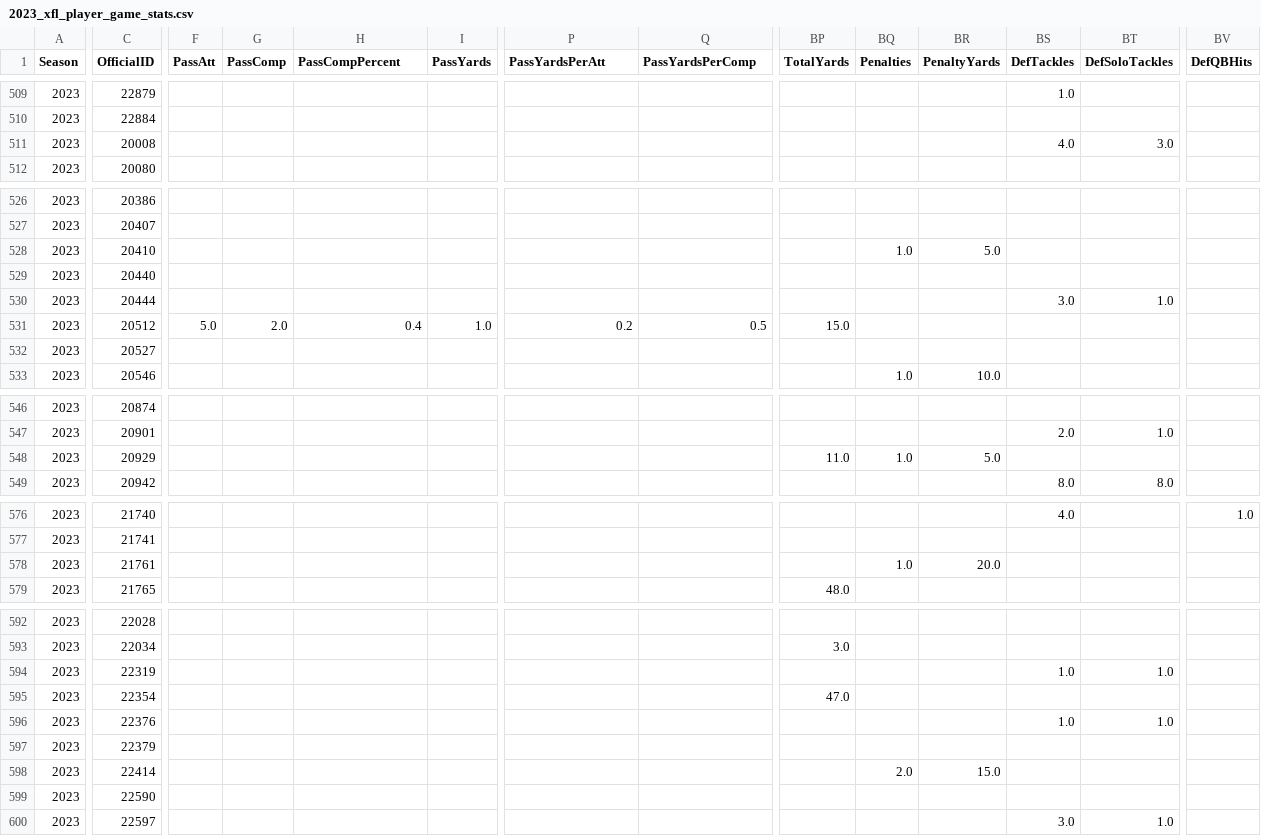
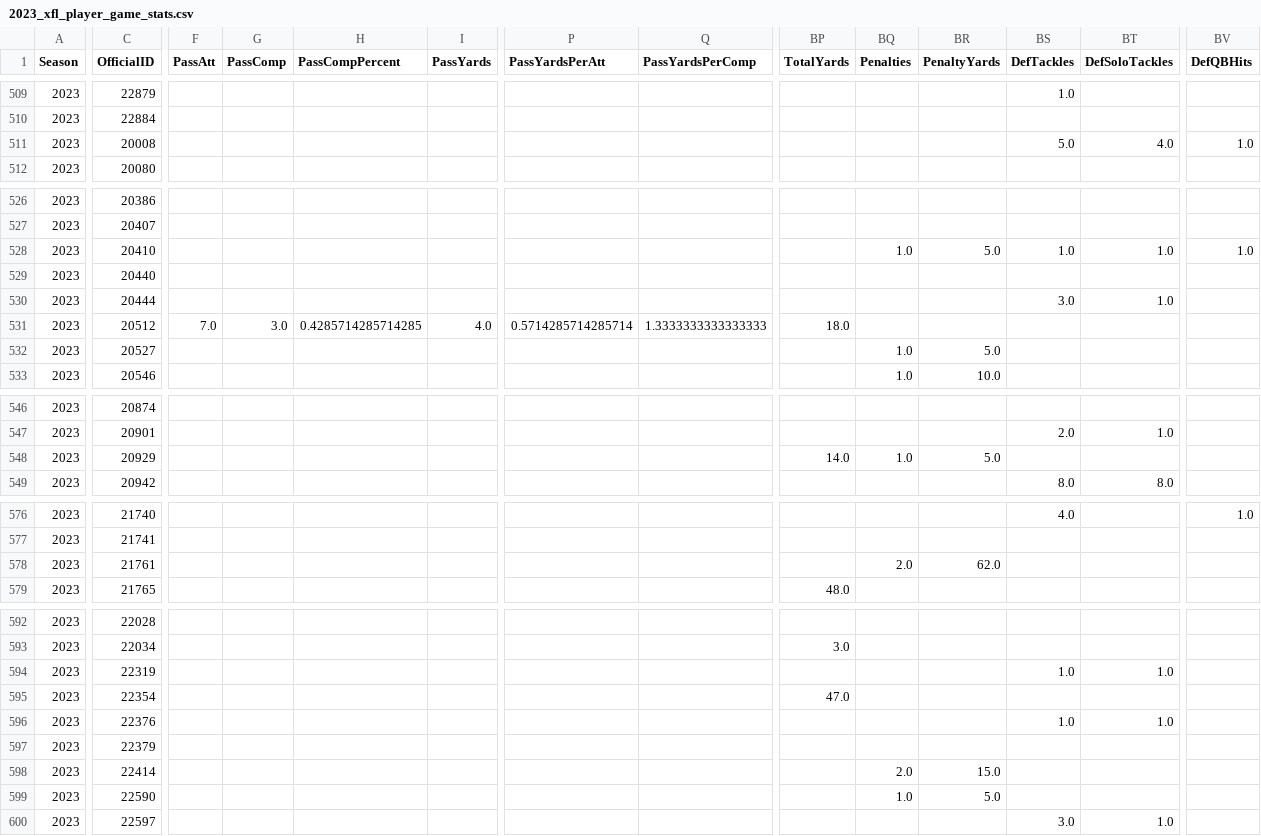
Before and after one commit to armstjc/xfl-2023-data-repository, a CSV file: game_stats/player/csv/2023_xfl_player_game_stats.csv, drawn as a sheet; only a part is shown, gaps mark what is left out; the diff covers the shown part only; the diff names each change by its address in the sheet, - before the commit and + after, or states it on an @@ line.

```diff
--- a/game_stats/player/csv/2023_xfl_player_game_stats.csv
+++ b/game_stats/player/csv/2023_xfl_player_game_stats.csv
-BS511 (DefTackles): 4.0
+BS511 (DefTackles): 5.0
-BT511 (DefSoloTackles): 3.0
+BT511 (DefSoloTackles): 4.0
-BV511 (DefQBHits): (empty)
+BV511 (DefQBHits): 1.0
-BS528 (DefTackles): (empty)
+BS528 (DefTackles): 1.0
-BT528 (DefSoloTackles): (empty)
+BT528 (DefSoloTackles): 1.0
-BV528 (DefQBHits): (empty)
+BV528 (DefQBHits): 1.0
-F531 (PassAtt): 5.0
+F531 (PassAtt): 7.0
-G531 (PassComp): 2.0
+G531 (PassComp): 3.0
-H531 (PassCompPercent): 0.4
+H531 (PassCompPercent): 0.4285714285714285
-I531 (PassYards): 1.0
+I531 (PassYards): 4.0
-P531 (PassYardsPerAtt): 0.2
+P531 (PassYardsPerAtt): 0.5714285714285714
-Q531 (PassYardsPerComp): 0.5
+Q531 (PassYardsPerComp): 1.3333333333333333
-BP531 (TotalYards): 15.0
+BP531 (TotalYards): 18.0
-BQ532 (Penalties): (empty)
+BQ532 (Penalties): 1.0
-BR532 (PenaltyYards): (empty)
+BR532 (PenaltyYards): 5.0
-BP548 (TotalYards): 11.0
+BP548 (TotalYards): 14.0
-BQ578 (Penalties): 1.0
+BQ578 (Penalties): 2.0
-BR578 (PenaltyYards): 20.0
+BR578 (PenaltyYards): 62.0
-BQ599 (Penalties): (empty)
+BQ599 (Penalties): 1.0
-BR599 (PenaltyYards): (empty)
+BR599 (PenaltyYards): 5.0
```
Also changed, not shown: 9 edited cells elsewhere in this file, game_stats/player/raw/csv/FOOTBALL_XFL_2023_2_26_SA@ORL.csv, game_stats/team/raw/csv/FOOTBALL_XFL_2023_2_26_SA@ORL.csv, 18 other files.
